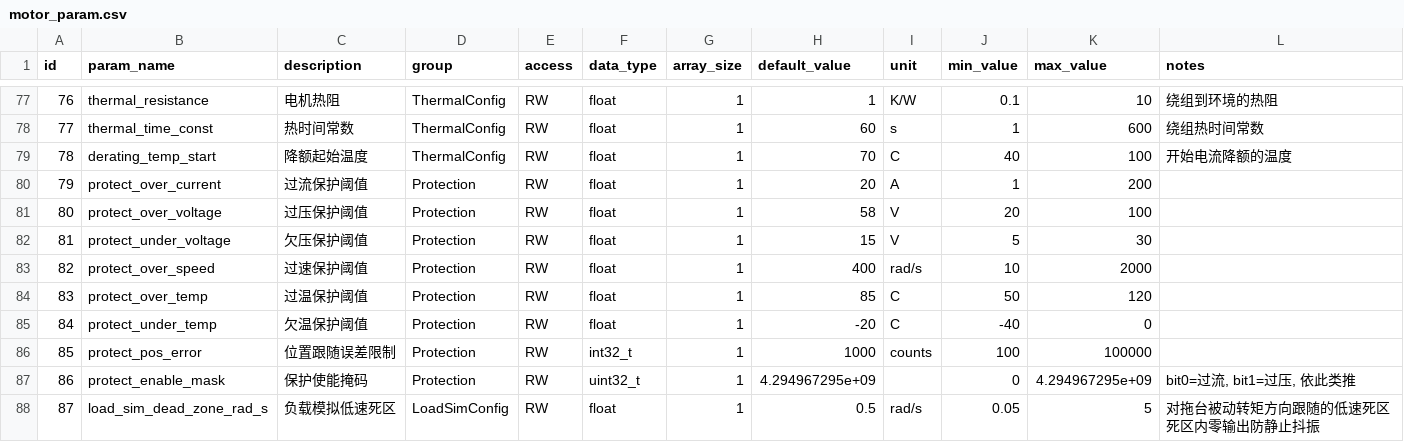
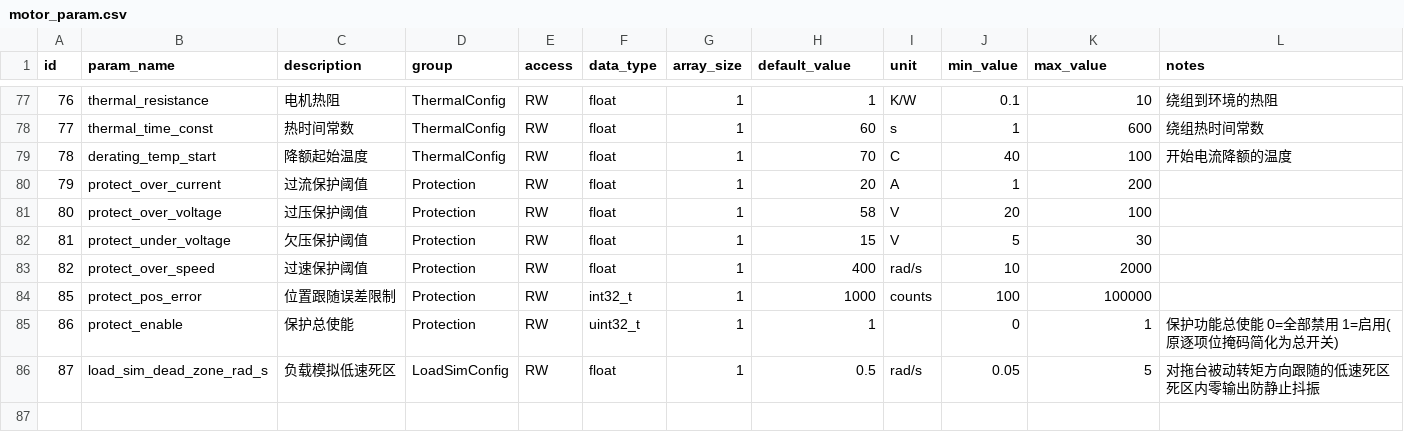
Before and after one commit to DalinYYYY/JM-App, a CSV file: User/Tools/motor_param_gen/motor_param.csv, drawn as a sheet; only a part is shown, gaps mark what is left out.

Commit message:
feat(param): motor_info/motor_param 参数系统重构, 生成器+存储裁剪 (v1.7.0)
- motor_info/motor_param 生成器重构: CSV 驱动生成, MOTOR_INFO_EN_/MOTOR_PARAM_EN_ 裁剪宏默认关
- protect_enable 总使能+三级使能掩码(低/高32对)融合 ProtectComm, FaultParam 块取消, 配置版本5
- u32_bool 参数类型/JM_PT_U64 支持, EEPROM 回读校验修复(防假ACK), Flash备份开关
- motor_profile 标定默认值兜底(pwm_freq/dead_time/补偿增益), adc/assert 裁剪

```diff
--- a/User/Tools/motor_param_gen/motor_param.csv
+++ b/User/Tools/motor_param_gen/motor_param.csv
@@ -83,6 +83,4 @@ id,param_name,description,group,access,data_type,array_size,default_value,unit,m
 82,protect_over_speed,过速保护阈值,Protection,RW,float,1,400,rad/s,10,2000,
-83,protect_over_temp,过温保护阈值,Protection,RW,float,1,85,C,50,120,
-84,protect_under_temp,欠温保护阈值,Protection,RW,float,1,-20,C,-40,0,
 85,protect_pos_error,位置跟随误差限制,Protection,RW,int32_t,1,1000,counts,100,100000,
-86,protect_enable_mask,保护使能掩码,Protection,RW,uint32_t,1,4.294967295e+09,,0,4.294967295e+09,"bit0=过流, bit1=过压, 依此类推"
+86,protect_enable,保护总使能,Protection,RW,uint32_t,1,1,,0,1,保护功能总使能 0=全部禁用 1=启用(原逐项位掩码简化为总开关)
 87,load_sim_dead_zone_rad_s,负载模拟低速死区,LoadSimConfig,RW,float,1,0.5,rad/s,0.05,5,对拖台被动转矩方向跟随的低速死区 死区内零输出防静止抖振
```
Also changed, not shown: User/Tools/motor_info_gen/motor_info.csv, 21 other files.
